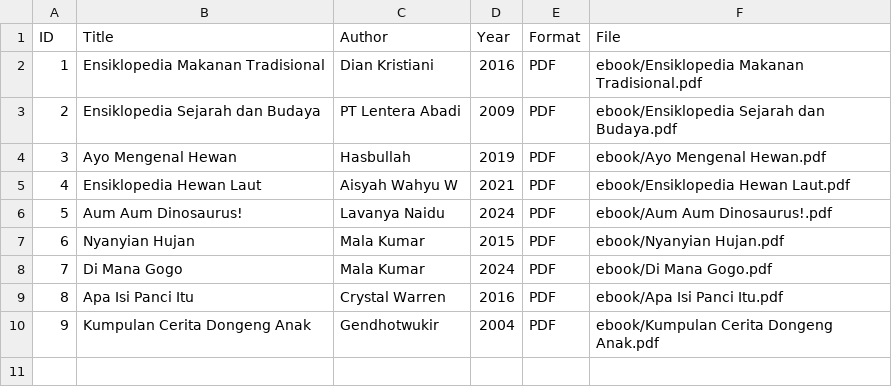
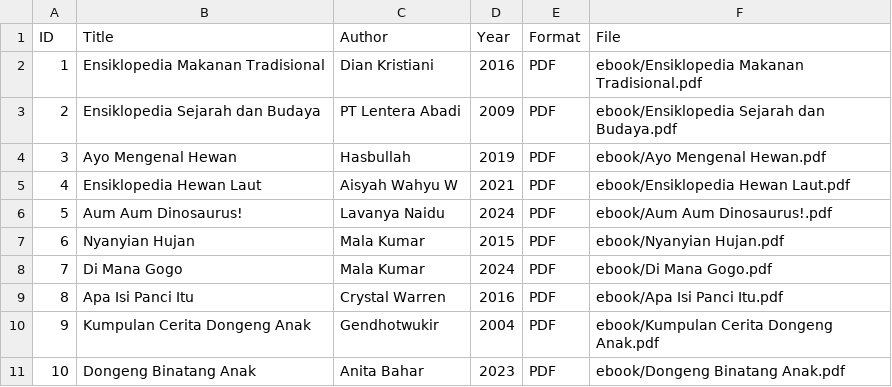
Before and after one commit to allilaamelia/digitallibrary, a CSV file: metadata/metadata.csv, drawn as a sheet.

Commit message:
Update metadata.csv

```diff
--- a/metadata/metadata.csv
+++ b/metadata/metadata.csv
@@ -10 +10,2 @@ ID,Title,Author,Year,Format,File
 9,Kumpulan Cerita Dongeng Anak,Gendhotwukir,2004,PDF,ebook/Kumpulan Cerita Dongeng Anak.pdf
+10,Dongeng Binatang Anak,Anita Bahar,2023,PDF,ebook/Dongeng Binatang Anak.pdf
```
